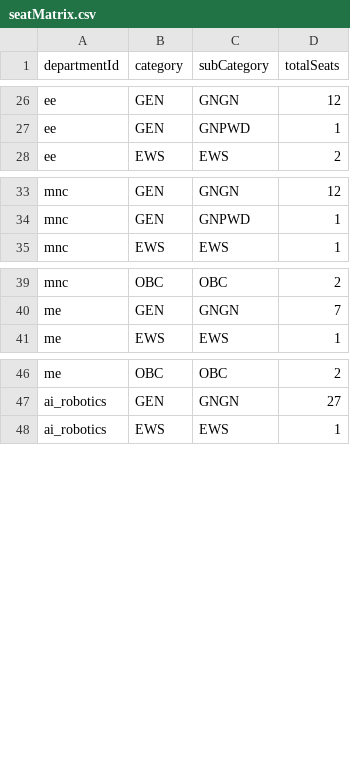
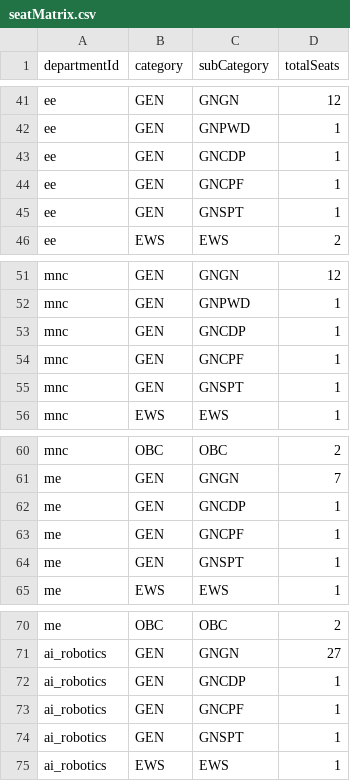
Before and after one commit to SoumitraRai/AdmissionSMVDU, a CSV file: backend/data/seatMatrix.csv, drawn as a sheet; only a part is shown, gaps mark what is left out; the diff covers the shown part only.

```diff
--- a/backend/data/seatMatrix.csv
+++ b/backend/data/seatMatrix.csv
@@ -27,2 +42,5 @@ ee,GEN,GNGN,12
 ee,GEN,GNPWD,1
+ee,GEN,GNCDP,1
+ee,GEN,GNCPF,1
+ee,GEN,GNSPT,1
 ee,EWS,EWS,2
@@ -34,2 +52,5 @@ mnc,GEN,GNGN,12
 mnc,GEN,GNPWD,1
+mnc,GEN,GNCDP,1
+mnc,GEN,GNCPF,1
+mnc,GEN,GNSPT,1
 mnc,EWS,EWS,1
@@ -40,2 +61,5 @@ mnc,OBC,OBC,2
 me,GEN,GNGN,7
+me,GEN,GNCDP,1
+me,GEN,GNCPF,1
+me,GEN,GNSPT,1
 me,EWS,EWS,1
@@ -47,2 +71,5 @@ me,OBC,OBC,2
 ai_robotics,GEN,GNGN,27
+ai_robotics,GEN,GNCDP,1
+ai_robotics,GEN,GNCPF,1
+ai_robotics,GEN,GNSPT,1
 ai_robotics,EWS,EWS,1
```
Also changed, not shown: 15 added rows elsewhere in this file.
